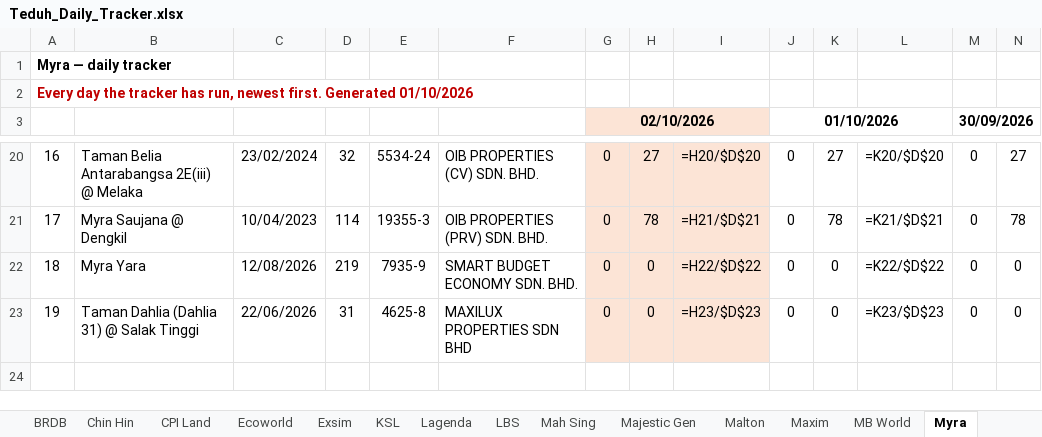
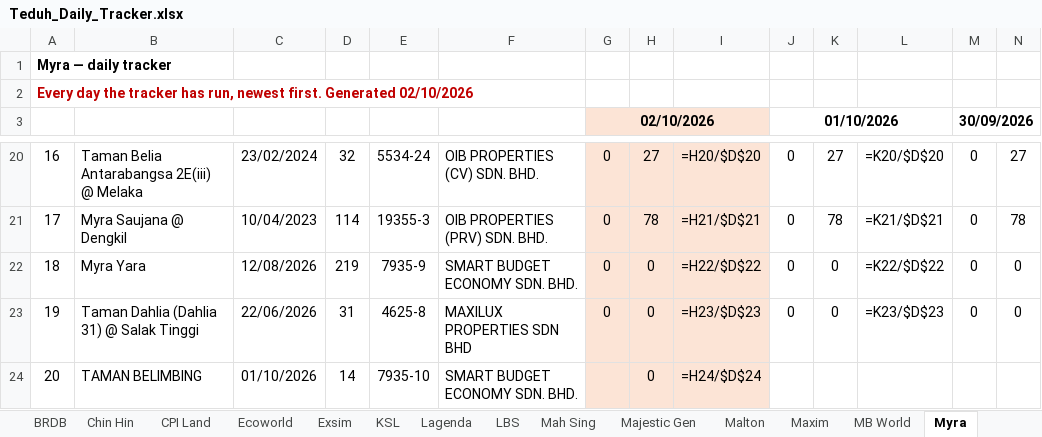
Before and after one commit to smtcu/teduh-tracker, an Excel workbook: docs/downloads/Teduh_Daily_Tracker.xlsx, sheet Myra, drawn as a sheet; only a part is shown, gaps mark what is left out; values as stored, in another font and other column widths than the file's, no borders; formulas without a stored value are shown as written; rows hold the shown columns only; the diff names each change by its address in the sheet, - before the commit and + after, or states it on an @@ line.

```diff
--- a/docs/downloads/Teduh_Daily_Tracker.xlsx (sheet Myra)
+++ b/docs/downloads/Teduh_Daily_Tracker.xlsx (sheet Myra)
@@ column A renumbered in row 2 @@
+row 24: 20 | TAMAN BELIMBING | 01/10/2026 | 14 | 7935-10 | SMART BUDGET ECONOMY SDN. BHD. |  | 0 | =H24/$D$24
```
Also changed, not shown: sheet Lagenda, sheet Scientex, sheet Binastra, sheet Maxim, sheet Radium, sheet TS Law, 25 more sheets, docs/downloads/TEDUH_Competitor_Trackers.xlsx, docs/downloads/TEDUH_Unit_Types.xlsx, 18 other files.
